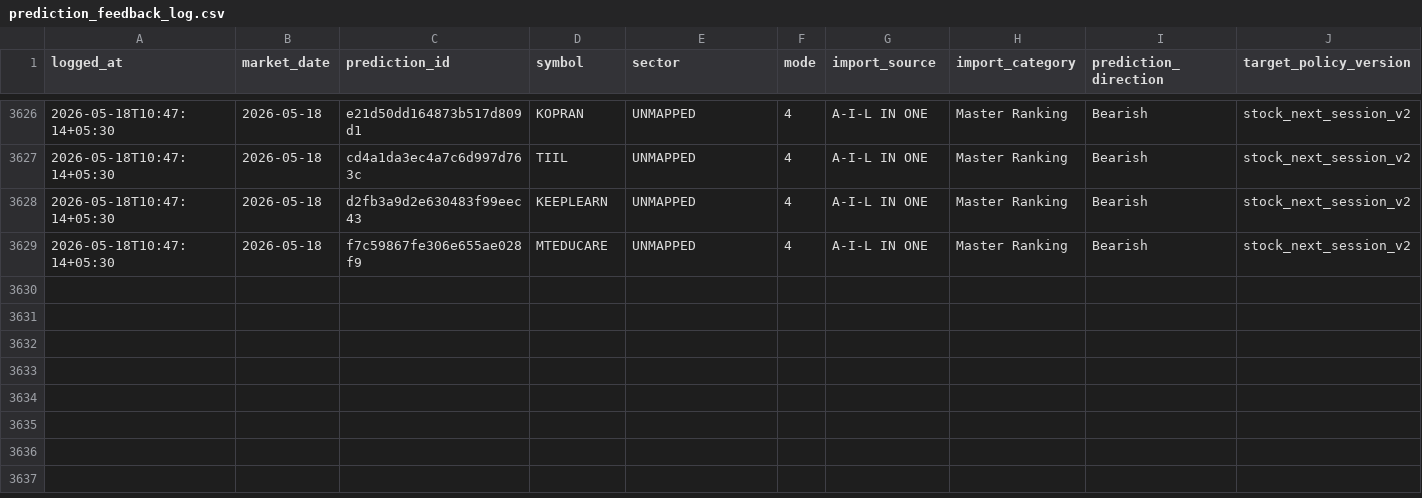
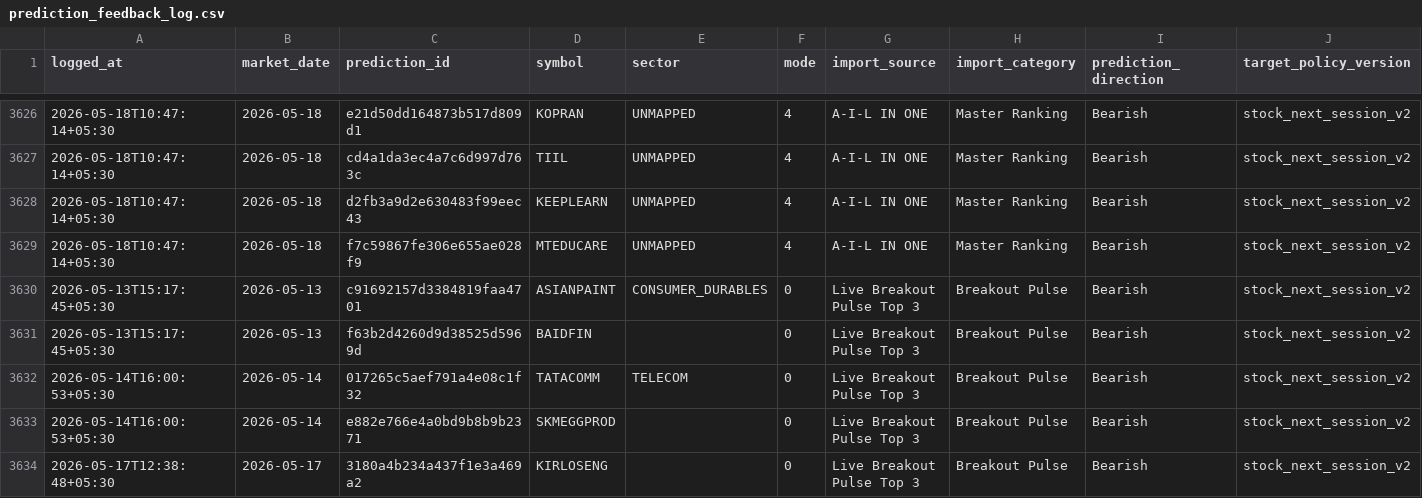
Before and after one commit to Hritvik69/nse-sentinel_MAX_, a CSV file: data/prediction_feedback_log.csv, drawn as a sheet; only a part is shown, gaps mark what is left out; rows hold the shown columns only; the diff names each change by its address in the sheet, - before the commit and + after, or states it on an @@ line.

Commit message:
auto: update data/prediction_feedback_log.csv

```diff
--- a/data/prediction_feedback_log.csv
+++ b/data/prediction_feedback_log.csv
+row 3630: 2026-05-13T15:17:45+05:30 | 2026-05-13 | c91692157d3384819faa4701 | ASIANPAINT | CONSUMER_DURABLES | 0 | Live Breakout Pulse Top 3 | Breakout Pulse | Bearish | stock_next_session_v2
+row 3631: 2026-05-13T15:17:45+05:30 | 2026-05-13 | f63b2d4260d9d38525d5969d | BAIDFIN |  | 0 | Live Breakout Pulse Top 3 | Breakout Pulse | Bearish | stock_next_session_v2
+row 3632: 2026-05-14T16:00:53+05:30 | 2026-05-14 | 017265c5aef791a4e08c1f32 | TATACOMM | TELECOM | 0 | Live Breakout Pulse Top 3 | Breakout Pulse | Bearish | stock_next_session_v2
+row 3633: 2026-05-14T16:00:53+05:30 | 2026-05-14 | e882e766e4a0bd9b8b9b2371 | SKMEGGPROD |  | 0 | Live Breakout Pulse Top 3 | Breakout Pulse | Bearish | stock_next_session_v2
+row 3634: 2026-05-17T12:38:48+05:30 | 2026-05-17 | 3180a4b234a437f1e3a469a2 | KIRLOSENG |  | 0 | Live Breakout Pulse Top 3 | Breakout Pulse | Bearish | stock_next_session_v2
```
